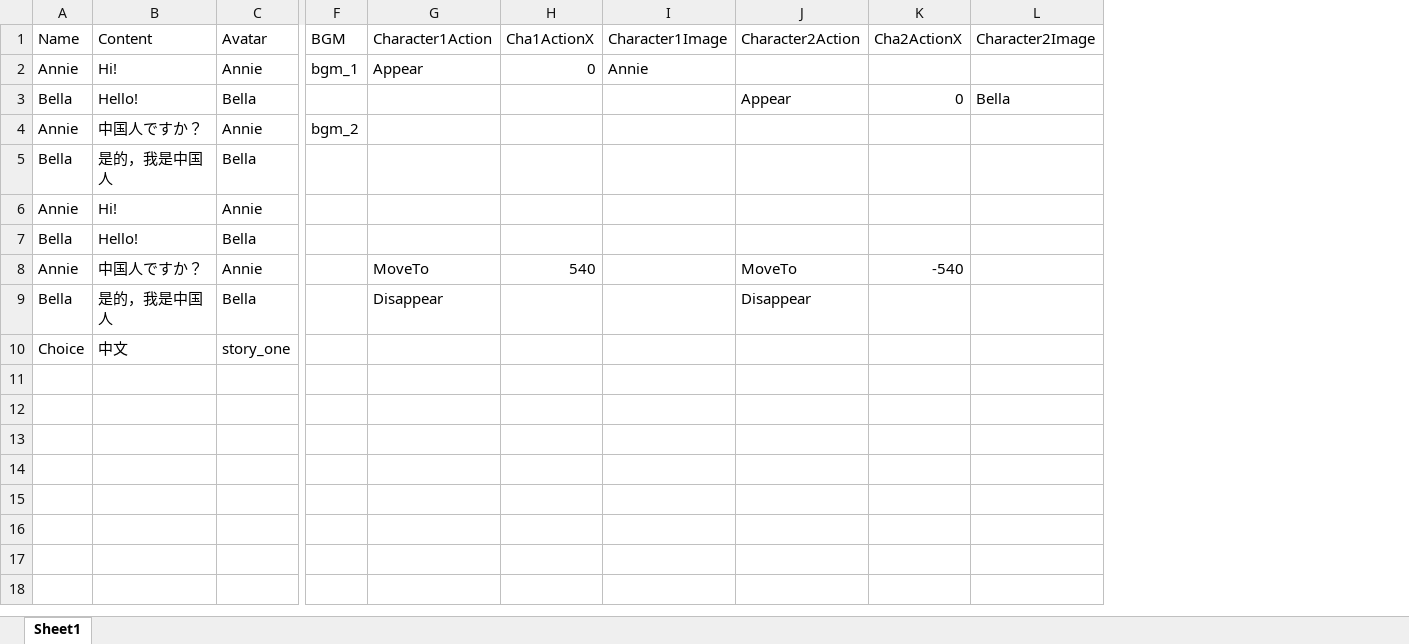
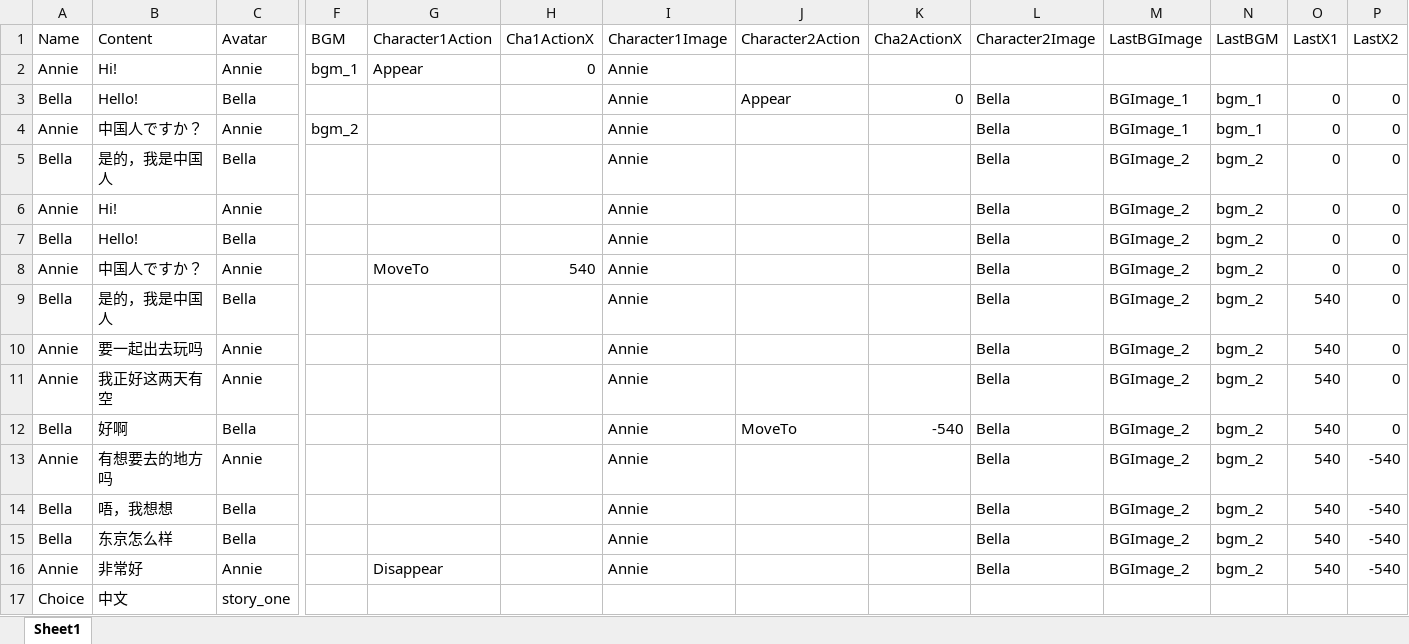
Before and after one commit to deliama/Virtual-Novel-Project, an Excel workbook: Assets/_Game/Resources/Story/story_one.xlsx, sheet Sheet1, drawn as a sheet; only a part is shown, gaps mark what is left out; values as stored, in another font and other column widths than the file's, no borders; rows hold the shown columns only; the diff names each change by its address in the sheet, - before the commit and + after, or states it on an @@ line.

```diff
--- a/Assets/_Game/Resources/Story/story_one.xlsx (sheet Sheet1)
+++ b/Assets/_Game/Resources/Story/story_one.xlsx (sheet Sheet1)
+column M (LastBGImage), rows 3-9: BGImage_1 | BGImage_1 | BGImage_2 | BGImage_2 | BGImage_2 | BGImage_2 | BGImage_2
+column N (LastBGM), rows 3-9: bgm_1 | bgm_1 | bgm_2 | bgm_2 | bgm_2 | bgm_2 | bgm_2
+column O (LastX1), rows 3-9: 0 | 0 | 0 | 0 | 0 | 0 | 540
+column P (LastX2), rows 3-9: all 0
-I3:I9 (Character1Image): (empty)
+I3:I9 (Character1Image): Annie
-L4:L9 (Character2Image): (empty)
+L4:L9 (Character2Image): Bella
-J8 (Character2Action): MoveTo
+J8 (Character2Action): (empty)
-K8 (Cha2ActionX): -540
+K8 (Cha2ActionX): (empty)
-G9 (Character1Action): Disappear
+G9 (Character1Action): (empty)
-J9 (Character2Action): Disappear
+J9 (Character2Action): (empty)
+row 10: Annie | 要一起出去玩吗 | Annie |  |  |  | Annie |  |  | Bella | BGImage_2 | bgm_2 | 540 | 0
+row 11: Annie | 我正好这两天有空 | Annie |  |  |  | Annie |  |  | Bella | BGImage_2 | bgm_2 | 540 | 0
+row 12: Bella | 好啊 | Bella |  |  |  | Annie | MoveTo | -540 | Bella | BGImage_2 | bgm_2 | 540 | 0
+row 13: Annie | 有想要去的地方吗 | Annie |  |  |  | Annie |  |  | Bella | BGImage_2 | bgm_2 | 540 | -540
+row 14: Bella | 唔，我想想 | Bella |  |  |  | Annie |  |  | Bella | BGImage_2 | bgm_2 | 540 | -540
+row 15: Bella | 东京怎么样 | Bella |  |  |  | Annie |  |  | Bella | BGImage_2 | bgm_2 | 540 | -540
+row 16: Annie | 非常好 | Annie |  | Disappear |  | Annie |  |  | Bella | BGImage_2 | bgm_2 | 540 | -540
```
Also changed, not shown: 4 other files.
